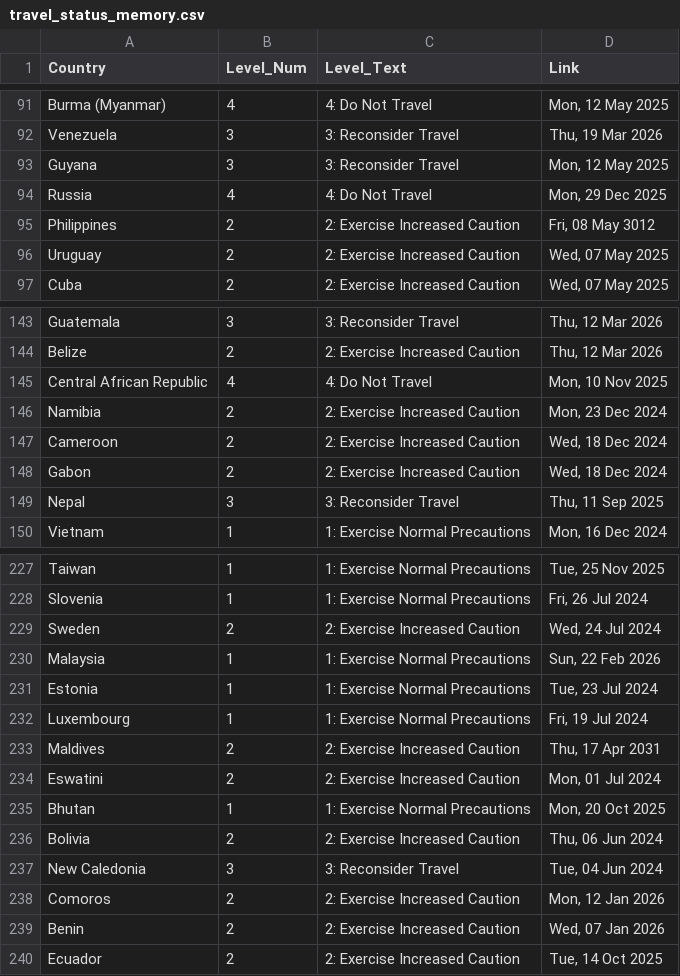
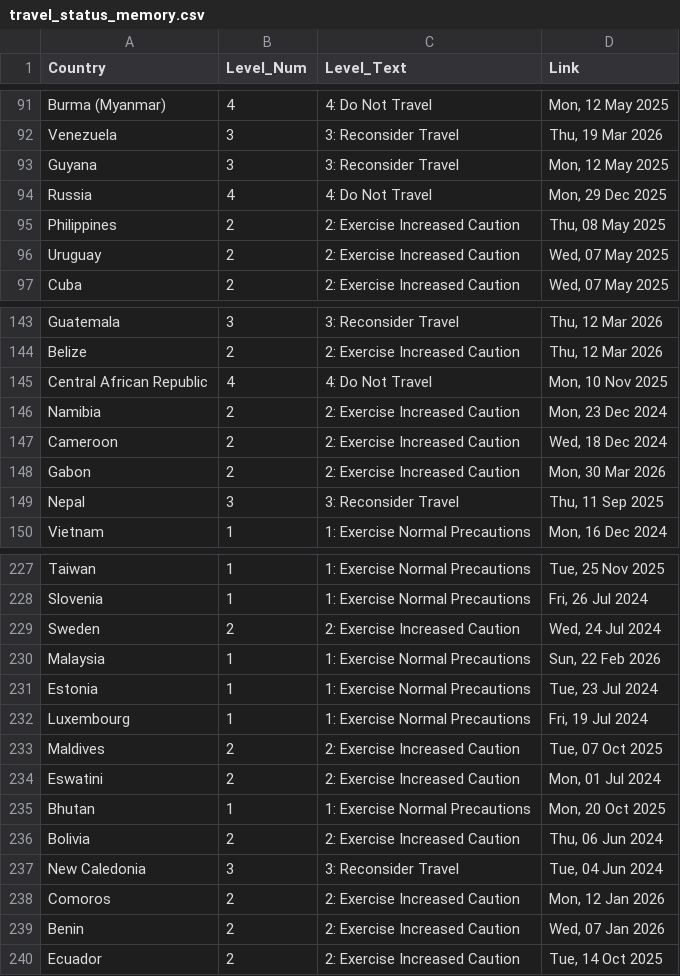
Before and after one commit to hyselee09-stack/ai-consul-bot, a CSV file: travel_status_memory.csv, drawn as a sheet; only a part is shown, gaps mark what is left out.

```diff
--- a/travel_status_memory.csv
+++ b/travel_status_memory.csv
@@ -94,3 +94,3 @@ Guyana,3,3: Reconsider Travel,"Mon, 12 May 2025"
 Russia,4,4: Do Not Travel,"Mon, 29 Dec 2025"
-Philippines,2,2: Exercise Increased Caution,"Fri, 08 May 3012"
+Philippines,2,2: Exercise Increased Caution,"Thu, 08 May 2025"
 Uruguay,2,2: Exercise Increased Caution,"Wed, 07 May 2025"
@@ -147,3 +147,3 @@ Namibia,2,2: Exercise Increased Caution,"Mon, 23 Dec 2024"
 Cameroon,2,2: Exercise Increased Caution,"Wed, 18 Dec 2024"
-Gabon,2,2: Exercise Increased Caution,"Wed, 18 Dec 2024"
+Gabon,2,2: Exercise Increased Caution,"Mon, 30 Mar 2026"
 Nepal,3,3: Reconsider Travel,"Thu, 11 Sep 2025"
@@ -232,3 +232,3 @@ Estonia,1,1: Exercise Normal Precautions,"Tue, 23 Jul 2024"
 Luxembourg,1,1: Exercise Normal Precautions,"Fri, 19 Jul 2024"
-Maldives,2,2: Exercise Increased Caution,"Thu, 17 Apr 2031"
+Maldives,2,2: Exercise Increased Caution,"Tue, 07 Oct 2025"
 Eswatini,2,2: Exercise Increased Caution,"Mon, 01 Jul 2024"
```
